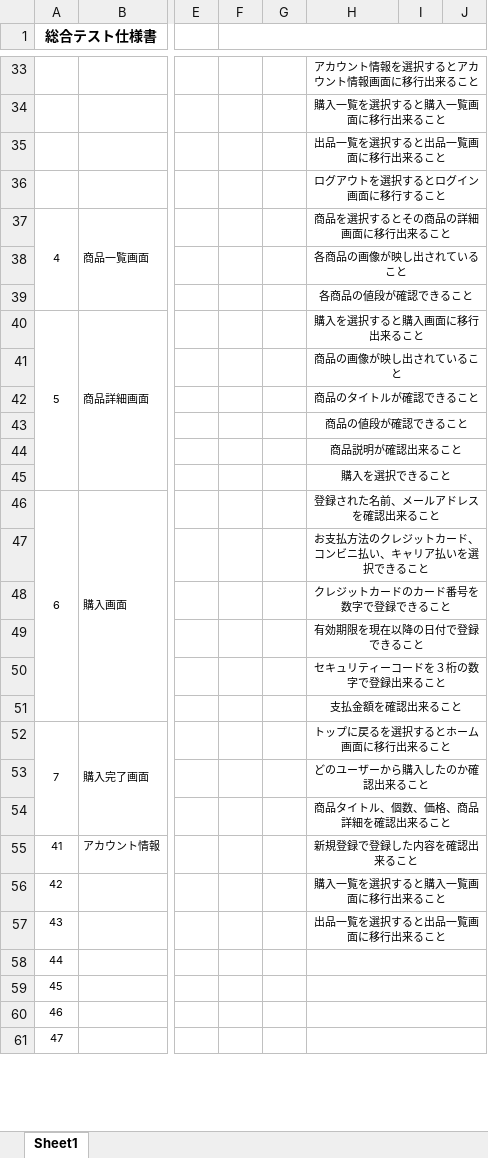
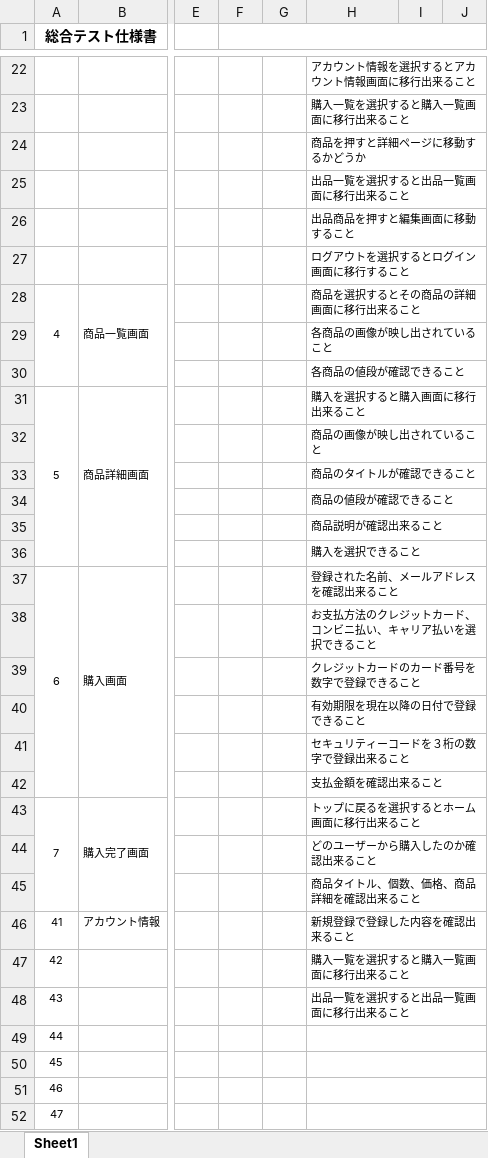
Before and after one commit to JefeThePug/Tanihataya, an Excel workbook: test_siyousyo/総合テスト仕様書.xlsx, sheet Sheet1, drawn as a sheet; only a part is shown, gaps mark what is left out; values as stored, in another font and other column widths than the file's, no borders; addresses are those after the commit; rows hold the shown columns only; the diff covers the shown part only; the diff names each change by its address in the sheet, - before the commit and + after, or states it on an @@ line.

```diff
--- a/test_siyousyo/総合テスト仕様書.xlsx (sheet Sheet1)
+++ b/test_siyousyo/総合テスト仕様書.xlsx (sheet Sheet1)
-H22:H23 alignment: center
+H22:H23 alignment: left
+row 24:  |  |  |  |  | 商品を押すと詳細ページに移動するかどうか
-H25 alignment: center
+H25 alignment: left
+row 26:  |  |  |  |  | 出品商品を押すと編集画面に移動すること
-H27:H48 alignment: center
+H27:H48 alignment: left
```
Also changed, not shown: 1 added row, 12 removed rows, 3 edited cells, cell formats and merged cells elsewhere in this sheet.
